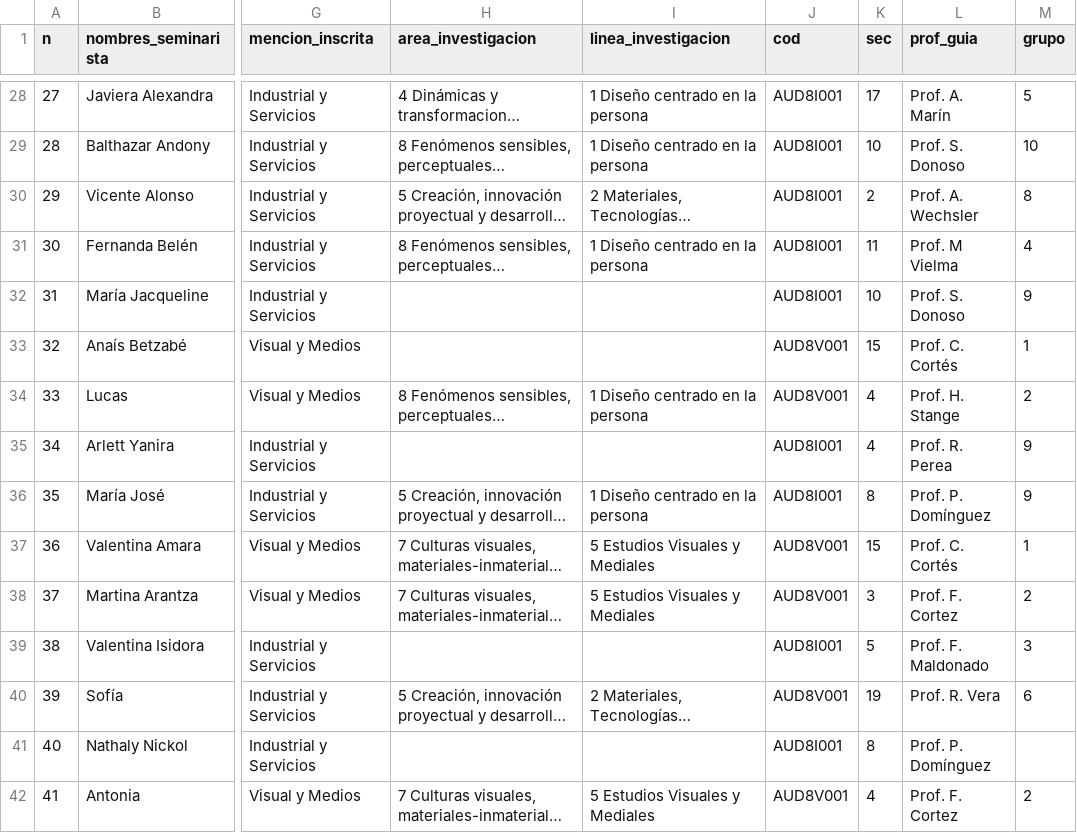
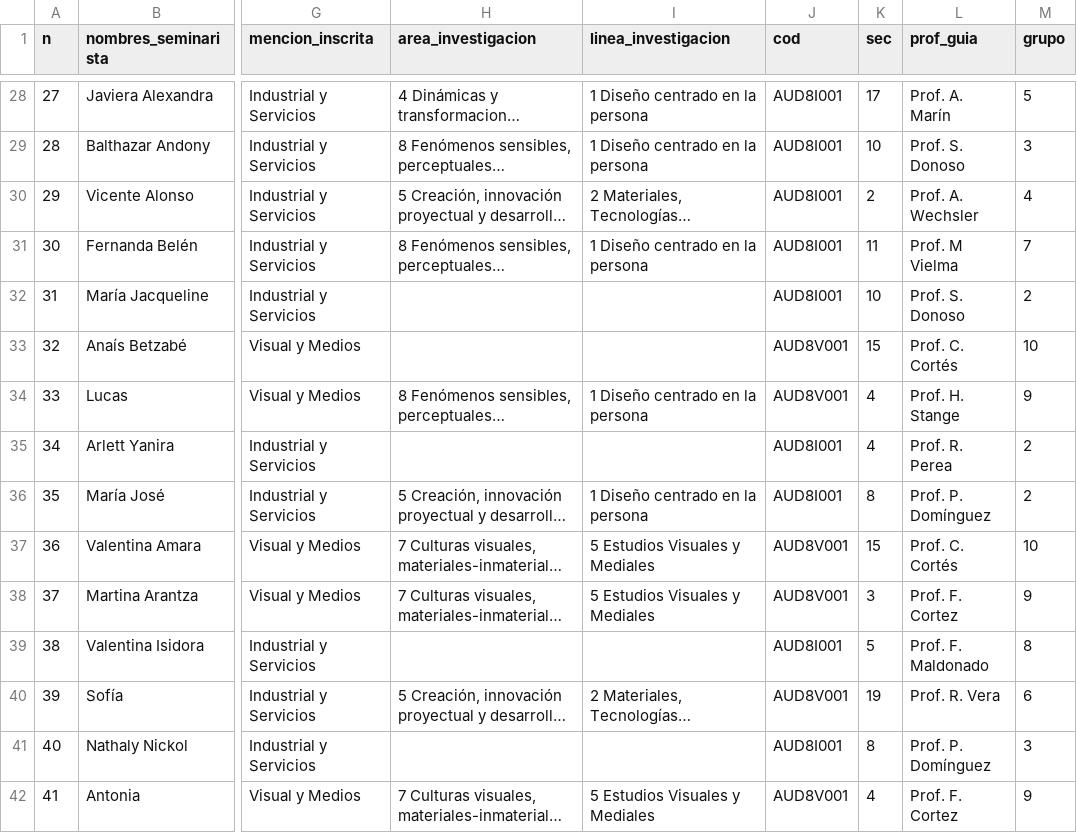
Before and after one commit to disenouchile/seminarios, a CSV file: participan.csv, drawn as a sheet; only a part is shown, gaps mark what is left out; long unchanged cells end in …; the diff covers the shown part only; the diff names each change by its address in the sheet, - before the commit and + after, or states it on an @@ line.

```diff
--- a/participan.csv
+++ b/participan.csv
-M29 (grupo): 10
+M29 (grupo): 3
-M30 (grupo): 8
+M30 (grupo): 4
-M31 (grupo): 4
+M31 (grupo): 7
-M32 (grupo): 9
+M32 (grupo): 2
-M33 (grupo): 1
+M33 (grupo): 10
-M34 (grupo): 2
+M34 (grupo): 9
-M35:M36 (grupo): 9
+M35:M36 (grupo): 2
-M37 (grupo): 1
+M37 (grupo): 10
-M38 (grupo): 2
+M38 (grupo): 9
-M39 (grupo): 3
+M39 (grupo): 8
-M41 (grupo): (empty)
+M41 (grupo): 3
-M42 (grupo): 2
+M42 (grupo): 9
```
Also changed, not shown: 80 edited cells elsewhere in this file, 2 other files.
